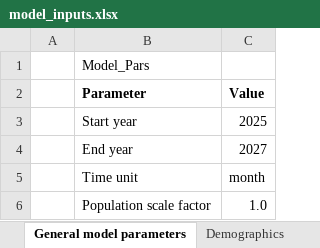
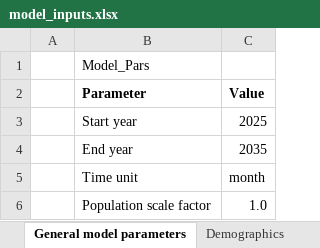
Before and after one commit to starsimhub/phcsim, an Excel workbook: data/model_inputs.xlsx, sheet General model parameters, drawn as a sheet; values as stored, in another font and other column widths than the file's, no borders; the diff names each change by its address in the sheet, - before the commit and + after, or states it on an @@ line.

```diff
--- a/data/model_inputs.xlsx (sheet General model parameters)
+++ b/data/model_inputs.xlsx (sheet General model parameters)
-C4 (Value): 2027
+C4 (Value): 2035
```
Also changed, not shown: 2 other files.
